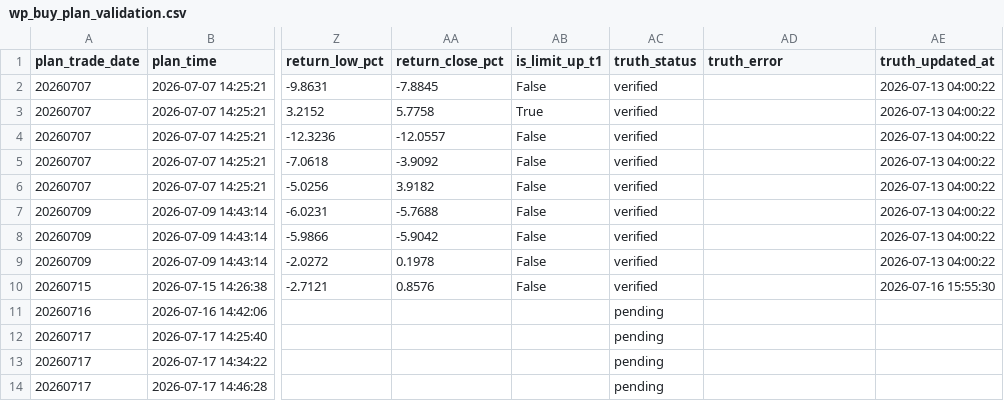
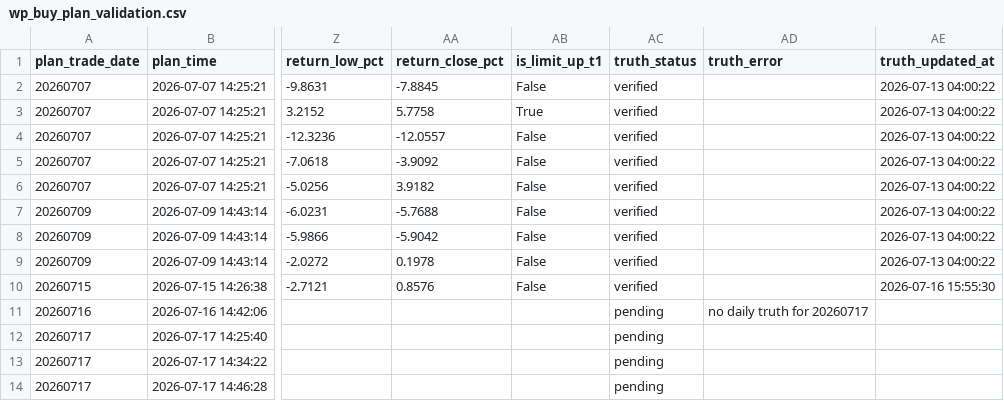
Before and after one commit to njedu2023-prog/WP, a CSV file: outputs/csv/wp_buy_plan_validation.csv, drawn as a sheet; only a part is shown, gaps mark what is left out; the diff names each change by its address in the sheet, - before the commit and + after, or states it on an @@ line.

```diff
--- a/outputs/csv/wp_buy_plan_validation.csv
+++ b/outputs/csv/wp_buy_plan_validation.csv
-AD11 (truth_error): (empty)
+AD11 (truth_error): no daily truth for 20260717
```
Also changed, not shown: data/direct/latest/wp_latest_rank_input.csv, outputs/csv/wp_buy_decision.csv, 13 other files.
